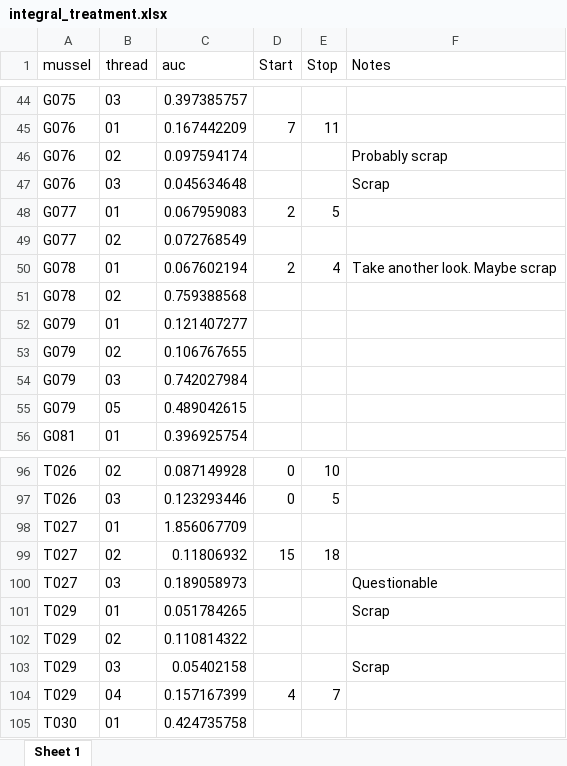
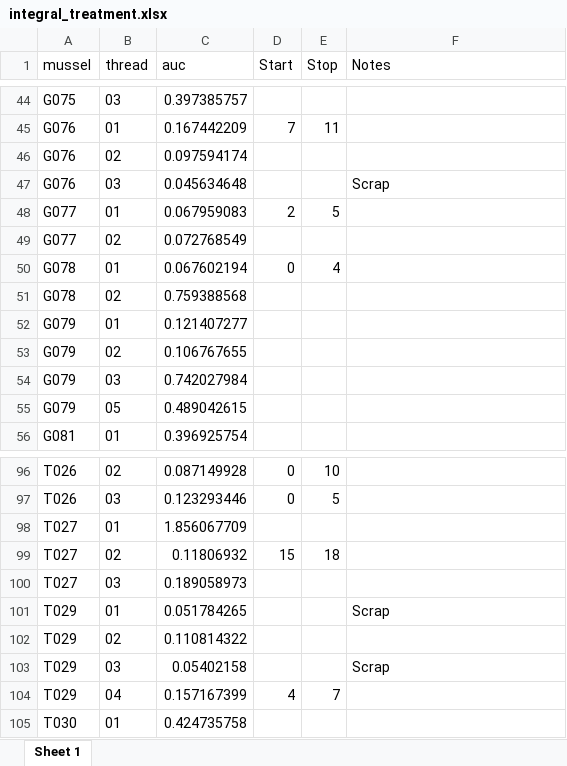
Before and after one commit to mattgeorgephd/PSMFC-mytilus-byssus-pilot, an Excel workbook: thread_strength/summarized_data/integral_treatment.xlsx, sheet Sheet 1, drawn as a sheet; only a part is shown, gaps mark what is left out; values as stored, in another font and other column widths than the file's, no borders; the diff covers the shown part only; the diff names each change by its address in the sheet, - before the commit and + after, or states it on an @@ line.

Commit message:
9/26/2023
Updated the questionable QC-plots and cross referenced with the original excel sheet that we used to record findings.

```diff
--- a/thread_strength/summarized_data/integral_treatment.xlsx (sheet Sheet 1)
+++ b/thread_strength/summarized_data/integral_treatment.xlsx (sheet Sheet 1)
-F46 (Notes): Probably scrap
+F46 (Notes): (empty)
-D50 (Start): 2
+D50 (Start): 0
-F50 (Notes): Take another look. Maybe scrap
+F50 (Notes): (empty)
-F100 (Notes): Questionable
+F100 (Notes): (empty)
```
Also changed, not shown: 17 edited cells elsewhere in this sheet.
